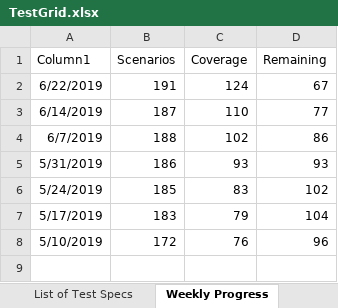
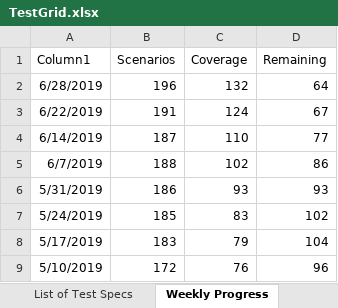
Before and after one commit to microsoft/conversationlearner, an Excel workbook: packages/cl-ui/cypress/TestGrid.xlsx, sheet Weekly Progress, drawn as a sheet; values as stored, in another font and other column widths than the file's, no borders; charts and pictures and table styles not drawn; the diff names each change by its address in the sheet, - before the commit and + after, or states it on an @@ line.

```diff
--- a/packages/cl-ui/cypress/TestGrid.xlsx (sheet Weekly Progress)
+++ b/packages/cl-ui/cypress/TestGrid.xlsx (sheet Weekly Progress)
+row 2: 6/28/2019 | 196 | 132 | 64
```
Also changed, not shown: sheet Areas Features Validations, hidden cells, charts or pictures, 19 other files.
